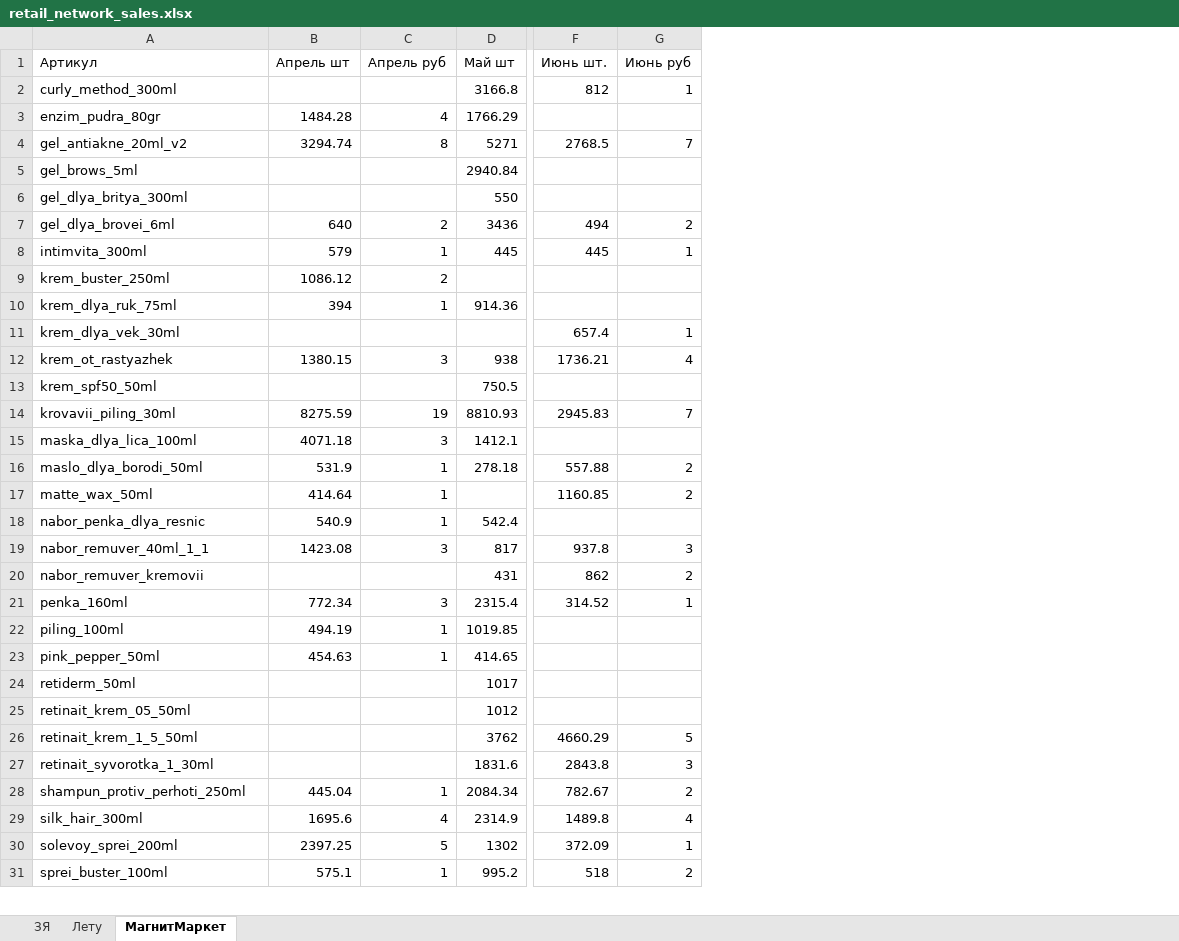
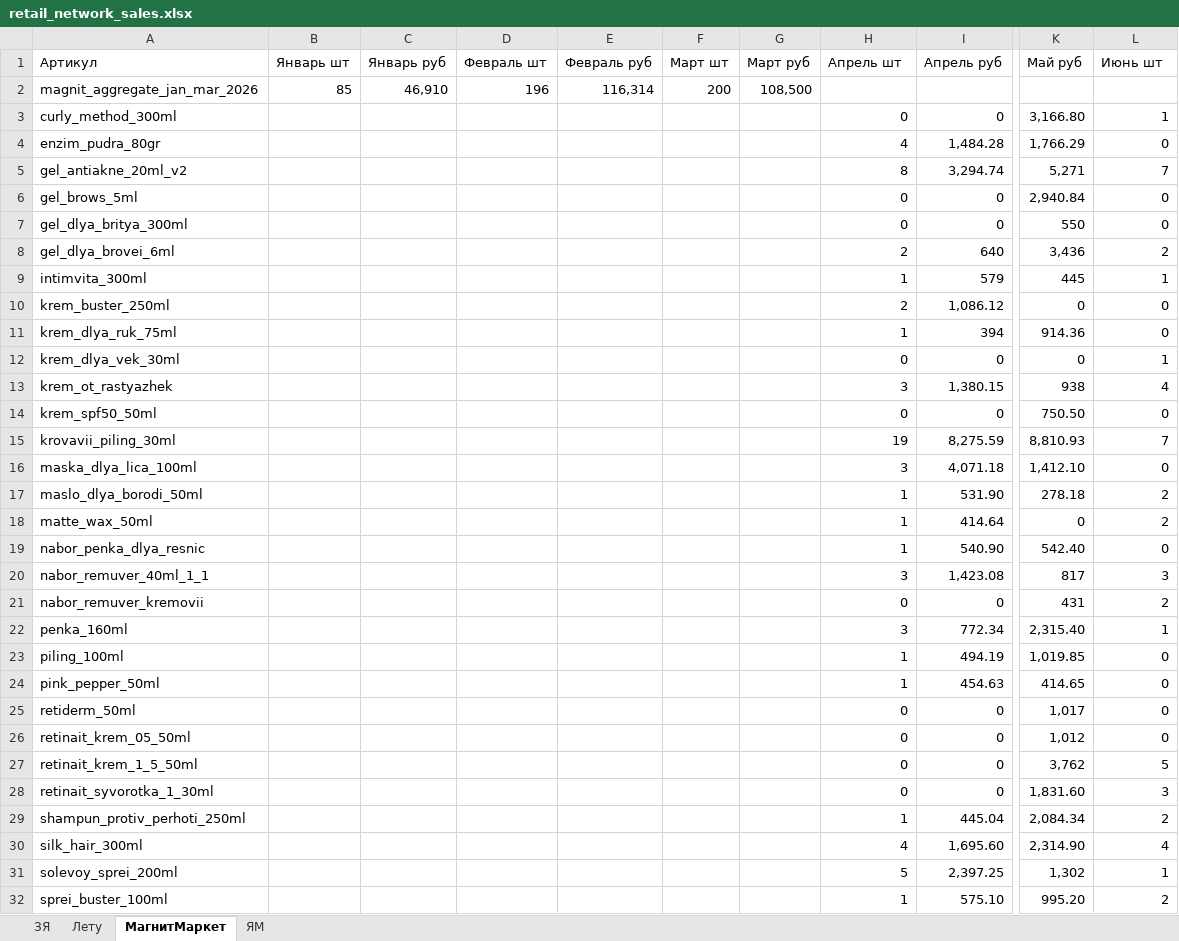
Before and after one commit to Alisia777/Harisma, an Excel workbook: data/external_sources/retail_network_sales.xlsx, sheet МагнитМаркет, drawn as a sheet; only a part is shown, gaps mark what is left out; values as stored, in another font and other column widths than the file's, no cell formats; removed rows and columns are numbered as before the commit, all else as after; rows hold the shown columns only; the diff covers the shown part only; the diff names each change by its address in the sheet, - before the commit and + after, or states it on an @@ line.

```diff
--- a/data/external_sources/retail_network_sales.xlsx (sheet МагнитМаркет)
+++ b/data/external_sources/retail_network_sales.xlsx (sheet МагнитМаркет)
+sheet tab: ЯМ
-column B (Апрель шт), rows 3-31: 1484.28 | 3294.74 |  |  | 640 | 579 | 1086.12 | 394 |  | 1380.15 |  | 8275.59 | 4071.18 | 531.9 | 414.64 | 540.9 | 1423.08 |  | 772.34 | 494.19 | 454.63 |  |  |  |  | 445.04 | 1695.6 | 2397.25 | 575.1
+column B (Январь шт), empty
+column C (Январь руб), empty
+column D (Февраль шт), empty
+column E (Февраль руб), empty
+column F (Март шт), empty
+column G (Март руб), empty
-column D (Май шт), rows 2-31: 3166.8 | 1766.29 | 5271 | 2940.84 | 550 | 3436 | 445 |  | 914.36 |  | 938 | 750.5 | 8810.93 | 1412.1 | 278.18 |  | 542.4 | 817 | 431 | 2315.4 | 1019.85 | 414.65 | 1017 | 1012 | 3762 | 1831.6 | 2084.34 | 2314.9 | 1302 | 995.2
+column I (Апрель руб), rows 3-32: 0 | 1,484.28 | 3,294.74 | 0 | 0 | 640 | 579 | 1,086.12 | 394 | 0 | 1,380.15 | 0 | 8,275.59 | 4,071.18 | 531.90 | 414.64 | 540.90 | 1,423.08 | 0 | 772.34 | 494.19 | 454.63 | 0 | 0 | 0 | 0 | 445.04 | 1,695.60 | 2,397.25 | 575.10
-column F (Июнь шт.), rows 2-31: 812 |  | 2768.5 |  |  | 494 | 445 |  |  | 657.4 | 1736.21 |  | 2945.83 |  | 557.88 | 1160.85 |  | 937.8 | 862 | 314.52 |  |  |  |  | 4660.29 | 2843.8 | 782.67 | 1489.8 | 372.09 | 518
+column K (Май руб), rows 3-32: 3,166.80 | 1,766.29 | 5,271 | 2,940.84 | 550 | 3,436 | 445 | 0 | 914.36 | 0 | 938 | 750.50 | 8,810.93 | 1,412.10 | 278.18 | 0 | 542.40 | 817 | 431 | 2,315.40 | 1,019.85 | 414.65 | 1,017 | 1,012 | 3,762 | 1,831.60 | 2,084.34 | 2,314.90 | 1,302 | 995.20
-H1: Апрель руб
+H1: Апрель шт
-L1: Июнь руб
+L1: Июнь шт
+row 2: magnit_aggregate_jan_mar_2026 | 85 | 46,910 | 196 | 116,314 | 200 | 108,500
-H3 (Апрель шт): (empty)
+H3 (Апрель шт): 0
-L4 (Июнь шт): (empty)
+L4 (Июнь шт): 0
-H6:H7 (Апрель шт): (empty)
+H6:H7 (Апрель шт): 0
-L6:L7 (Июнь шт): (empty)
+L6:L7 (Июнь шт): 0
-L10:L11 (Июнь шт): (empty)
+L10:L11 (Июнь шт): 0
-H12 (Апрель шт): (empty)
+H12 (Апрель шт): 0
-H14 (Апрель шт): (empty)
+H14 (Апрель шт): 0
-L14 (Июнь шт): (empty)
+L14 (Июнь шт): 0
-L16 (Июнь шт): (empty)
+L16 (Июнь шт): 0
-L19 (Июнь шт): (empty)
+L19 (Июнь шт): 0
-H21 (Апрель шт): (empty)
+H21 (Апрель шт): 0
-L23:L26 (Июнь шт): (empty)
+L23:L26 (Июнь шт): 0
-H25:H28 (Апрель шт): (empty)
+H25:H28 (Апрель шт): 0
```
Also changed, not shown: 1 added column and 6 edited cells elsewhere in this sheet, sheet Лету, sheet ЗЯ, cell formats, 8 other files.
